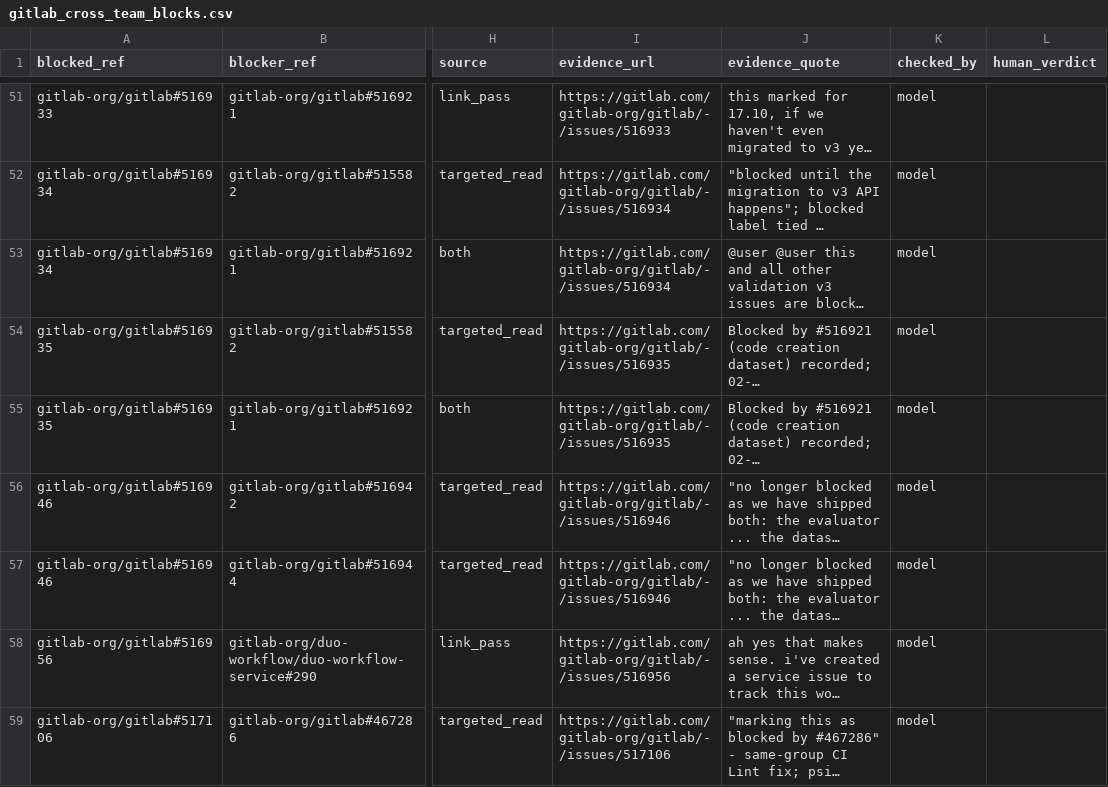
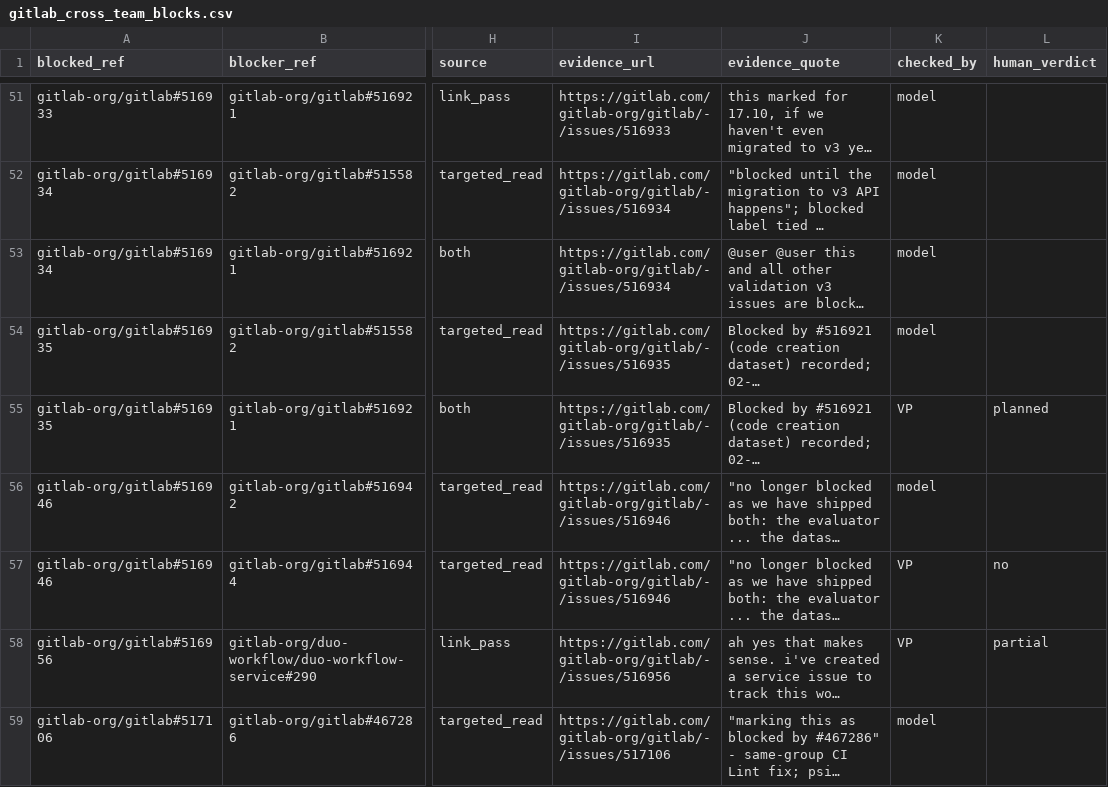
Before and after one commit to Itsme-aniketghosh/Meridian, a CSV file: Data-Pipeline/labels/gitlab_cross_team_blocks.csv, drawn as a sheet; only a part is shown, gaps mark what is left out; long unchanged cells end in …; the diff covers the shown part only; the diff names each change by its address in the sheet, - before the commit and + after, or states it on an @@ line.

Commit message:
Full pipeline audit and the GitLab gold-set review (#23)
- GitLab gold set: 50 of 262 rows reviewed (random.seed(1) sample).
  Each verdict was drafted by a model and reviewed by a person, who
  changed 2 of 50. Docs call these "model-drafted, person-reviewed",
  not a blind hand check. Original model verdicts agree on 18 of 50.
  GitLab rules re-scored on the 50; the gold-set bar stays unmet.
- build_gitlab_gold.py keeps checked_by on a rebuild; checked_by is initials.
- New tests/test_labels.py: label files match the numbers the docs quote.
- Orchestration: blank trigger form, one alert per failure (exit 4),
  fork PRs, push-check CI job, rebuild clears rebuild/out, DVC params.
- Features: an edited line keeps its call-site ID, PySpark frames map,
  KB thresholds tied to meridian.toml, order_of_work stops on cycles,
  resolve skips unparseable files, surname rule handles initials.
- Data in: resumable GitLab pull, Jira paging survives mid-pull tickets,
  SZZ skips reverts, wrong --run-id caught before checkout.
- Checking and shipping: coverage 0 of 0 is an error, shared .env reader,
  SQLite pin removed, safe rebuild swap, published/ pruned.

meridian.toml changes, so the run_id changes: the next team run follows.
339 tests pass; flake8 clean; run_demo short 10 of 10.

```diff
--- a/Data-Pipeline/labels/gitlab_cross_team_blocks.csv
+++ b/Data-Pipeline/labels/gitlab_cross_team_blocks.csv
-K55 (checked_by): model
+K55 (checked_by): VP
-L55 (human_verdict): (empty)
+L55 (human_verdict): planned
-K57:K58 (checked_by): model
+K57:K58 (checked_by): VP
-L57 (human_verdict): (empty)
+L57 (human_verdict): no
-L58 (human_verdict): (empty)
+L58 (human_verdict): partial
```
Also changed, not shown: 94 edited cells elsewhere in this file, 50 other files.
